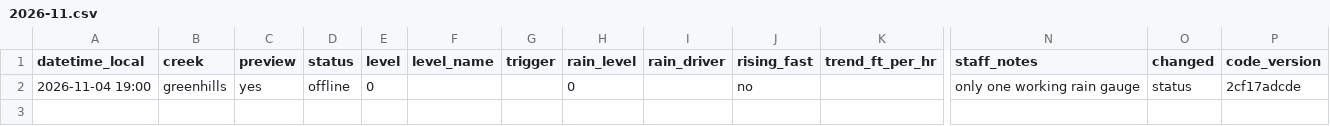
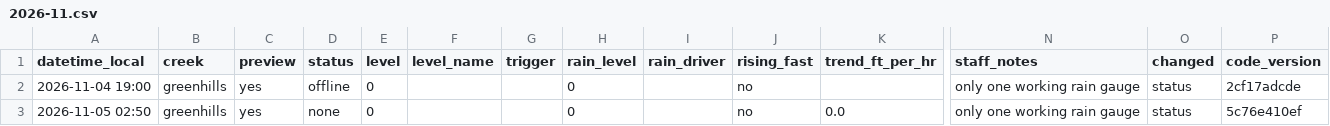
Before and after one commit to OneShorelineSMC/fews-data-archive, a CSV file: status/2026/2026-11.csv, drawn as a sheet; only a part is shown, gaps mark what is left out; rows hold the shown columns only; the diff names each change by its address in the sheet, - before the commit and + after, or states it on an @@ line.

```diff
--- a/status/2026/2026-11.csv
+++ b/status/2026/2026-11.csv
+row 3: 2026-11-05 02:50 | greenhills | yes | none | 0 |  |  | 0 |  | no | 0.0 | only one working rain gauge | status | 5c76e410ef
```
Also changed, not shown: 1 other file.
